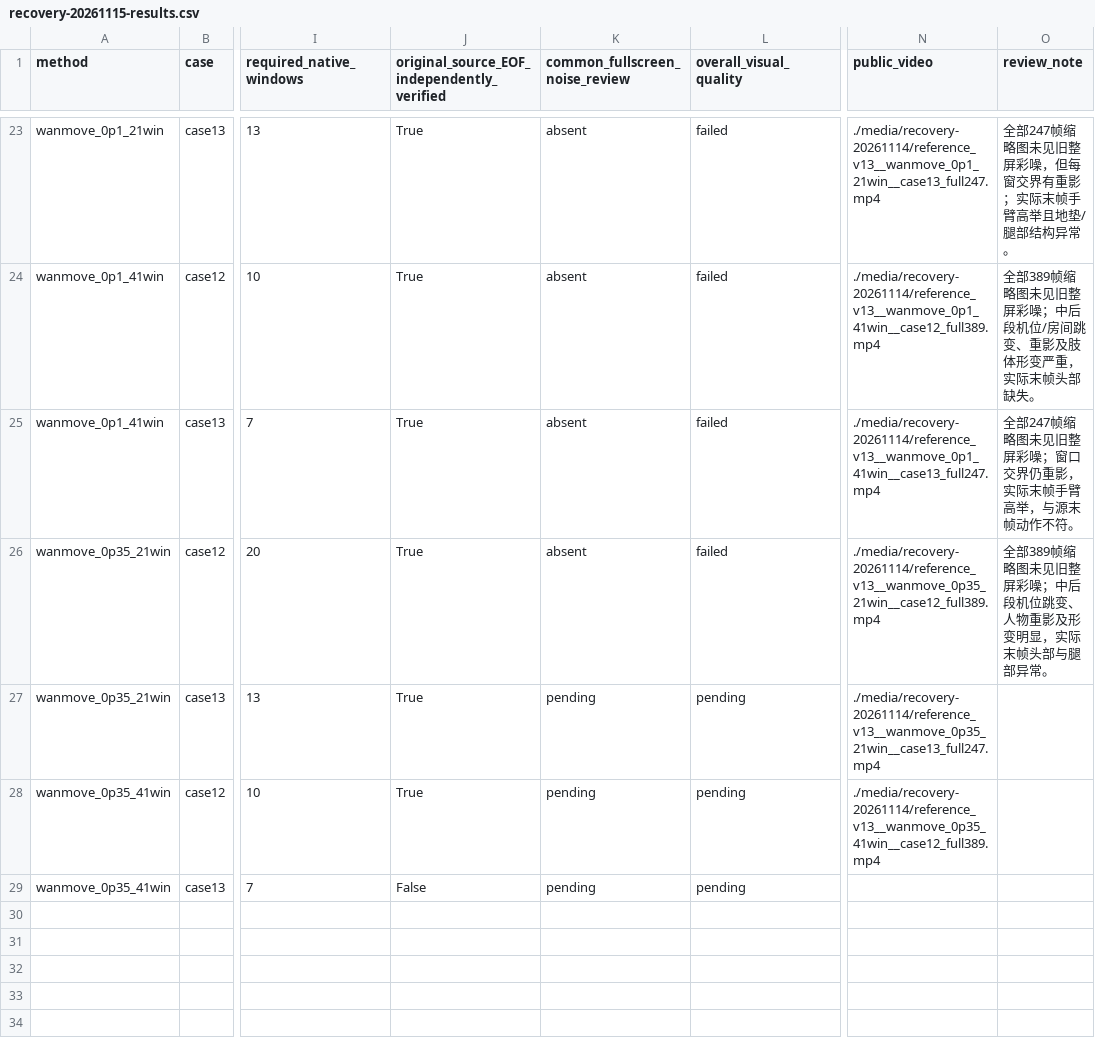
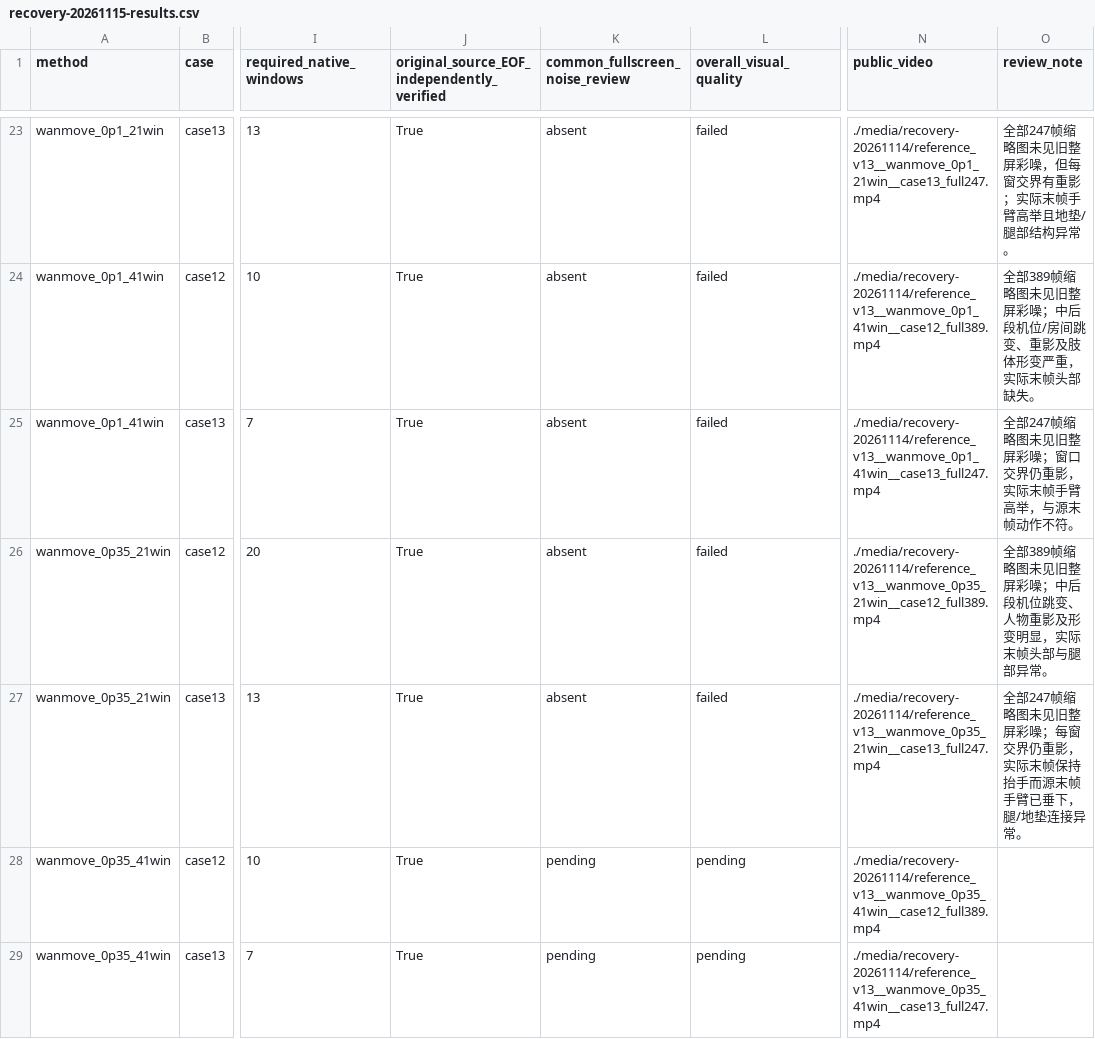
Before and after one commit to jenniferrrWu/bullet-time-stage3-r60-review-20261107, a CSV file: recovery-20261115-results.csv, drawn as a sheet; only a part is shown, gaps mark what is left out; the diff names each change by its address in the sheet, - before the commit and + after, or states it on an @@ line.

```diff
--- a/recovery-20261115-results.csv
+++ b/recovery-20261115-results.csv
-K27 (common_fullscreen_noise_review): pending
+K27 (common_fullscreen_noise_review): absent
-L27 (overall_visual_quality): pending
+L27 (overall_visual_quality): failed
-O27 (review_note): (empty)
+O27 (review_note): 全部247帧缩略图未见旧整屏彩噪；每窗交界仍重影，实际末帧保持抬手而源末帧手臂已垂下，腿/地垫连接异常。
-J29: False
+J29: True
-N29 (public_video): (empty)
+N29 (public_video): ./media/recovery-20261114/reference_v13__wanmove_0p35_41win__case13_full247.mp4
```
Also changed, not shown: 3 other files.
